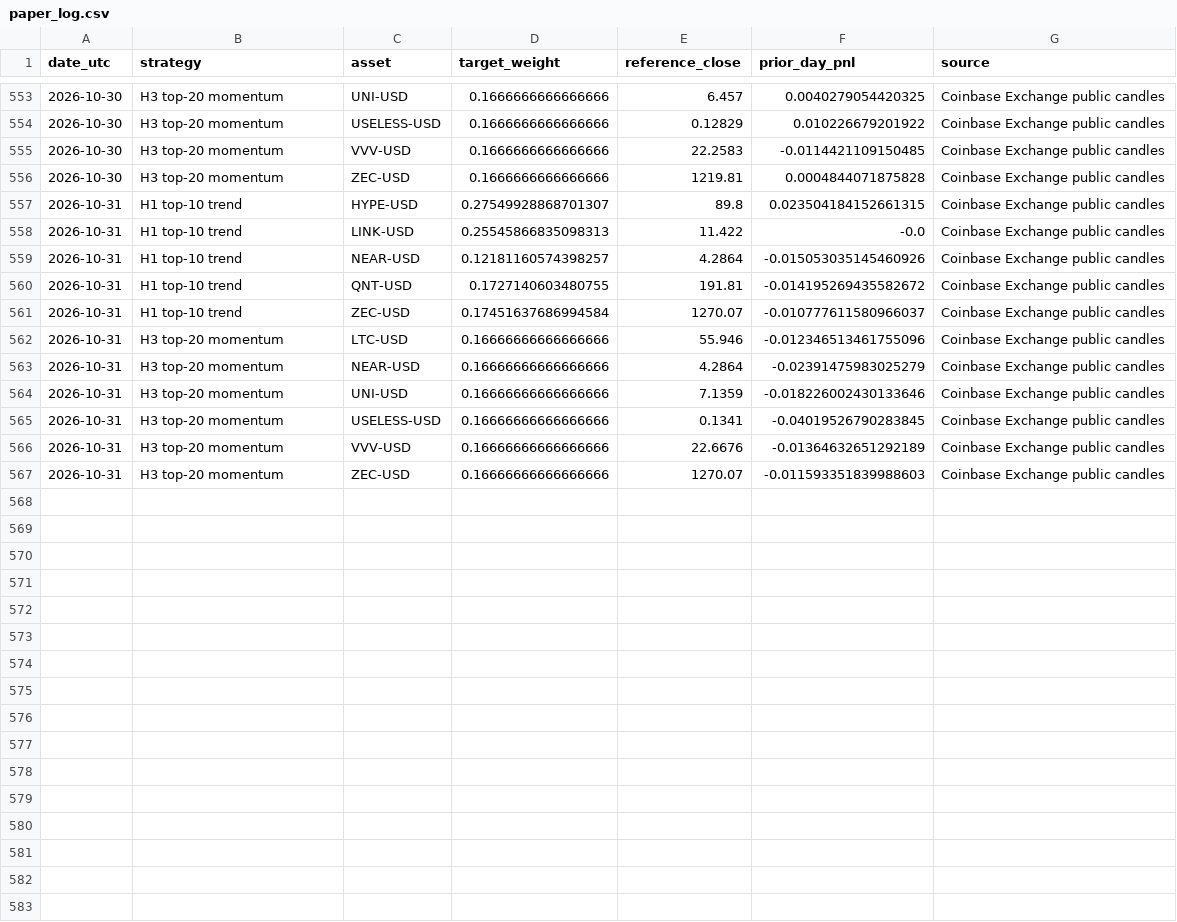
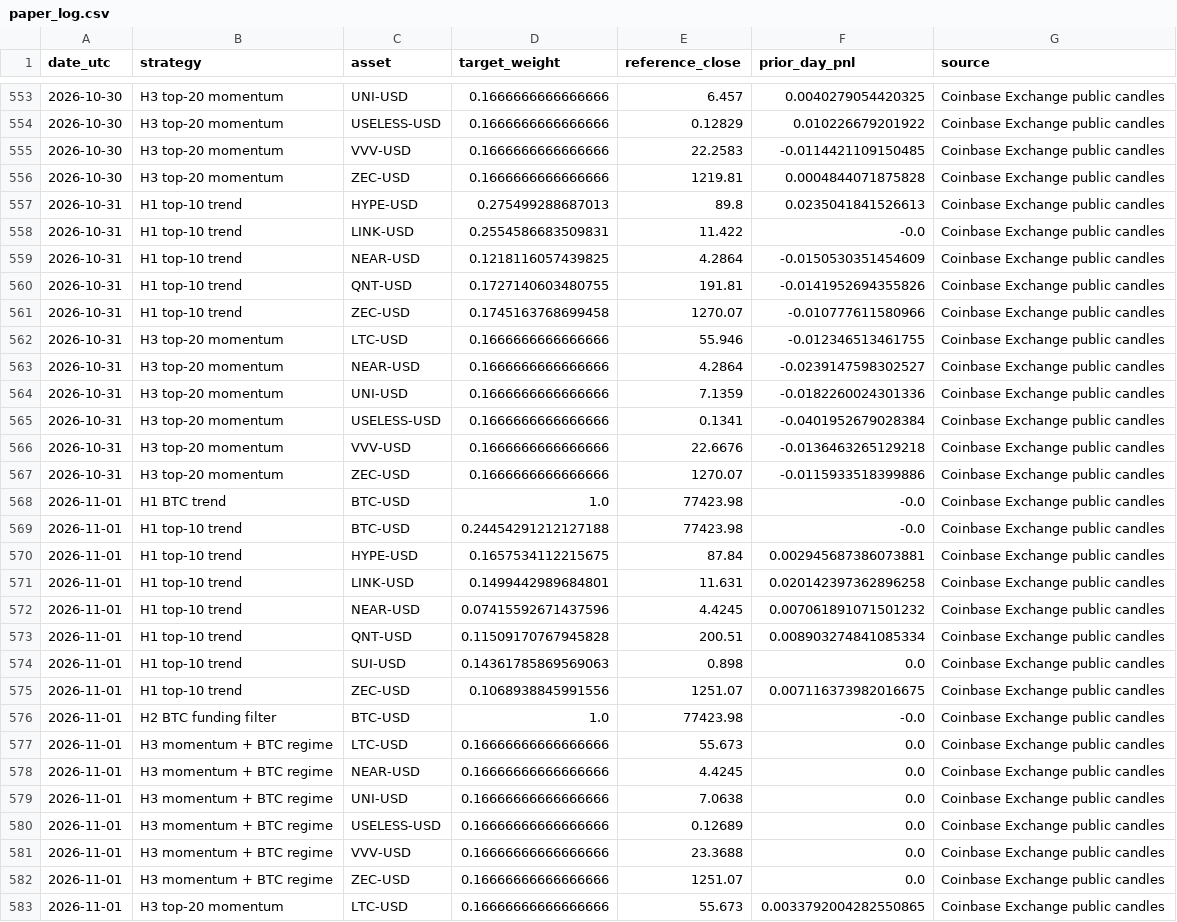
Before and after one commit to creditcomebackclub/crypto-trend-research, a CSV file: forward/paper_log.csv, drawn as a sheet; only a part is shown, gaps mark what is left out; the diff covers the shown part only.

```diff
--- a/forward/paper_log.csv
+++ b/forward/paper_log.csv
@@ -556,12 +556,28 @@ date_utc,strategy,asset,target_weight,reference_close,prior_day_pnl,source
 2026-10-30,H3 top-20 momentum,ZEC-USD,0.1666666666666666,1219.81,0.0004844071875828,Coinbase Exchange public candles
-2026-10-31,H1 top-10 trend,HYPE-USD,0.27549928868701307,89.8,0.023504184152661315,Coinbase Exchange public candles
-2026-10-31,H1 top-10 trend,LINK-USD,0.25545866835098313,11.422,-0.0,Coinbase Exchange public candles
-2026-10-31,H1 top-10 trend,NEAR-USD,0.12181160574398257,4.2864,-0.015053035145460926,Coinbase Exchange public candles
-2026-10-31,H1 top-10 trend,QNT-USD,0.1727140603480755,191.81,-0.014195269435582672,Coinbase Exchange public candles
-2026-10-31,H1 top-10 trend,ZEC-USD,0.17451637686994584,1270.07,-0.010777611580966037,Coinbase Exchange public candles
-2026-10-31,H3 top-20 momentum,LTC-USD,0.16666666666666666,55.946,-0.012346513461755096,Coinbase Exchange public candles
-2026-10-31,H3 top-20 momentum,NEAR-USD,0.16666666666666666,4.2864,-0.02391475983025279,Coinbase Exchange public candles
-2026-10-31,H3 top-20 momentum,UNI-USD,0.16666666666666666,7.1359,-0.018226002430133646,Coinbase Exchange public candles
-2026-10-31,H3 top-20 momentum,USELESS-USD,0.16666666666666666,0.1341,-0.04019526790283845,Coinbase Exchange public candles
-2026-10-31,H3 top-20 momentum,VVV-USD,0.16666666666666666,22.6676,-0.01364632651292189,Coinbase Exchange public candles
-2026-10-31,H3 top-20 momentum,ZEC-USD,0.16666666666666666,1270.07,-0.011593351839988603,Coinbase Exchange public candles
+2026-10-31,H1 top-10 trend,HYPE-USD,0.275499288687013,89.8,0.0235041841526613,Coinbase Exchange public candles
+2026-10-31,H1 top-10 trend,LINK-USD,0.2554586683509831,11.422,-0.0,Coinbase Exchange public candles
+2026-10-31,H1 top-10 trend,NEAR-USD,0.1218116057439825,4.2864,-0.0150530351454609,Coinbase Exchange public candles
+2026-10-31,H1 top-10 trend,QNT-USD,0.1727140603480755,191.81,-0.0141952694355826,Coinbase Exchange public candles
+2026-10-31,H1 top-10 trend,ZEC-USD,0.1745163768699458,1270.07,-0.010777611580966,Coinbase Exchange public candles
+2026-10-31,H3 top-20 momentum,LTC-USD,0.1666666666666666,55.946,-0.012346513461755,Coinbase Exchange public candles
+2026-10-31,H3 top-20 momentum,NEAR-USD,0.1666666666666666,4.2864,-0.0239147598302527,Coinbase Exchange public candles
+2026-10-31,H3 top-20 momentum,UNI-USD,0.1666666666666666,7.1359,-0.0182260024301336,Coinbase Exchange public candles
+2026-10-31,H3 top-20 momentum,USELESS-USD,0.1666666666666666,0.1341,-0.0401952679028384,Coinbase Exchange public candles
+2026-10-31,H3 top-20 momentum,VVV-USD,0.1666666666666666,22.6676,-0.0136463265129218,Coinbase Exchange public candles
+2026-10-31,H3 top-20 momentum,ZEC-USD,0.1666666666666666,1270.07,-0.0115933518399886,Coinbase Exchange public candles
+2026-11-01,H1 BTC trend,BTC-USD,1.0,77423.98,-0.0,Coinbase Exchange public candles
+2026-11-01,H1 top-10 trend,BTC-USD,0.24454291212127188,77423.98,-0.0,Coinbase Exchange public candles
+2026-11-01,H1 top-10 trend,HYPE-USD,0.1657534112215675,87.84,0.002945687386073881,Coinbase Exchange public candles
+2026-11-01,H1 top-10 trend,LINK-USD,0.1499442989684801,11.631,0.020142397362896258,Coinbase Exchange public candles
+2026-11-01,H1 top-10 trend,NEAR-USD,0.07415592671437596,4.4245,0.007061891071501232,Coinbase Exchange public candles
+2026-11-01,H1 top-10 trend,QNT-USD,0.11509170767945828,200.51,0.008903274841085334,Coinbase Exchange public candles
+2026-11-01,H1 top-10 trend,SUI-USD,0.14361785869569063,0.898,0.0,Coinbase Exchange public candles
+2026-11-01,H1 top-10 trend,ZEC-USD,0.1068938845991556,1251.07,0.007116373982016675,Coinbase Exchange public candles
+2026-11-01,H2 BTC funding filter,BTC-USD,1.0,77423.98,-0.0,Coinbase Exchange public candles
+2026-11-01,H3 momentum + BTC regime,LTC-USD,0.16666666666666666,55.673,0.0,Coinbase Exchange public candles
+2026-11-01,H3 momentum + BTC regime,NEAR-USD,0.16666666666666666,4.4245,0.0,Coinbase Exchange public candles
+2026-11-01,H3 momentum + BTC regime,UNI-USD,0.16666666666666666,7.0638,0.0,Coinbase Exchange public candles
+2026-11-01,H3 momentum + BTC regime,USELESS-USD,0.16666666666666666,0.12689,0.0,Coinbase Exchange public candles
+2026-11-01,H3 momentum + BTC regime,VVV-USD,0.16666666666666666,23.3688,0.0,Coinbase Exchange public candles
+2026-11-01,H3 momentum + BTC regime,ZEC-USD,0.16666666666666666,1251.07,0.0,Coinbase Exchange public candles
+2026-11-01,H3 top-20 momentum,LTC-USD,0.16666666666666666,55.673,0.0033792004282550865,Coinbase Exchange public candles
```
Also changed, not shown: 5 added rows elsewhere in this file.
